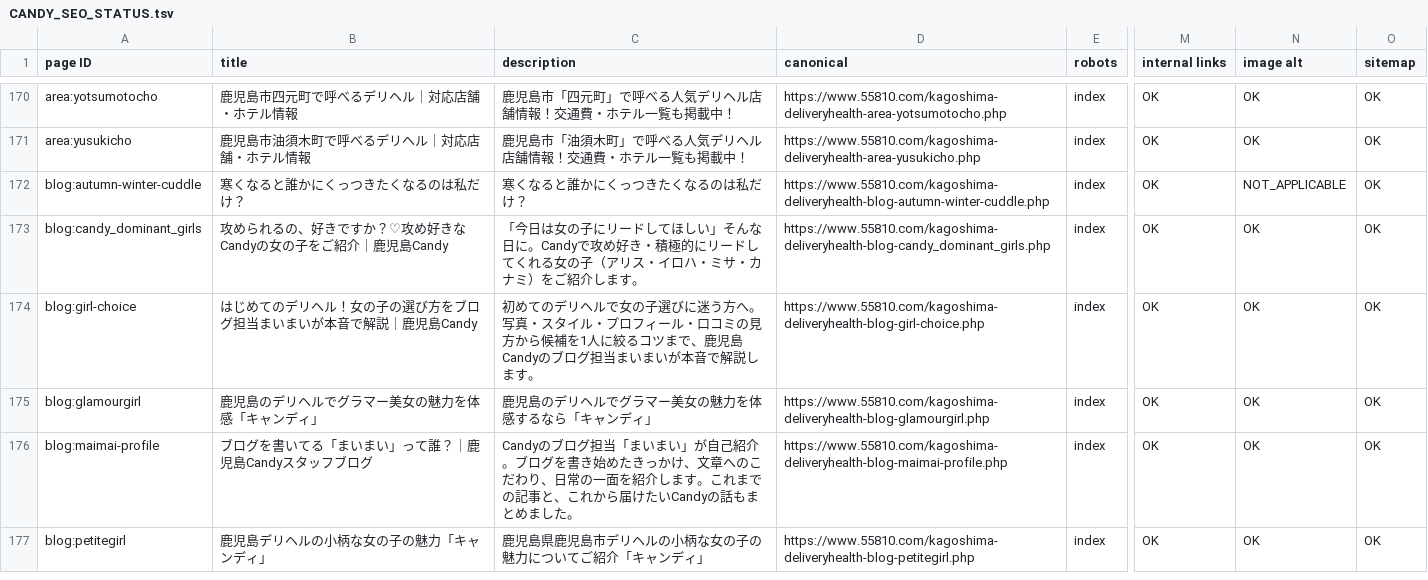
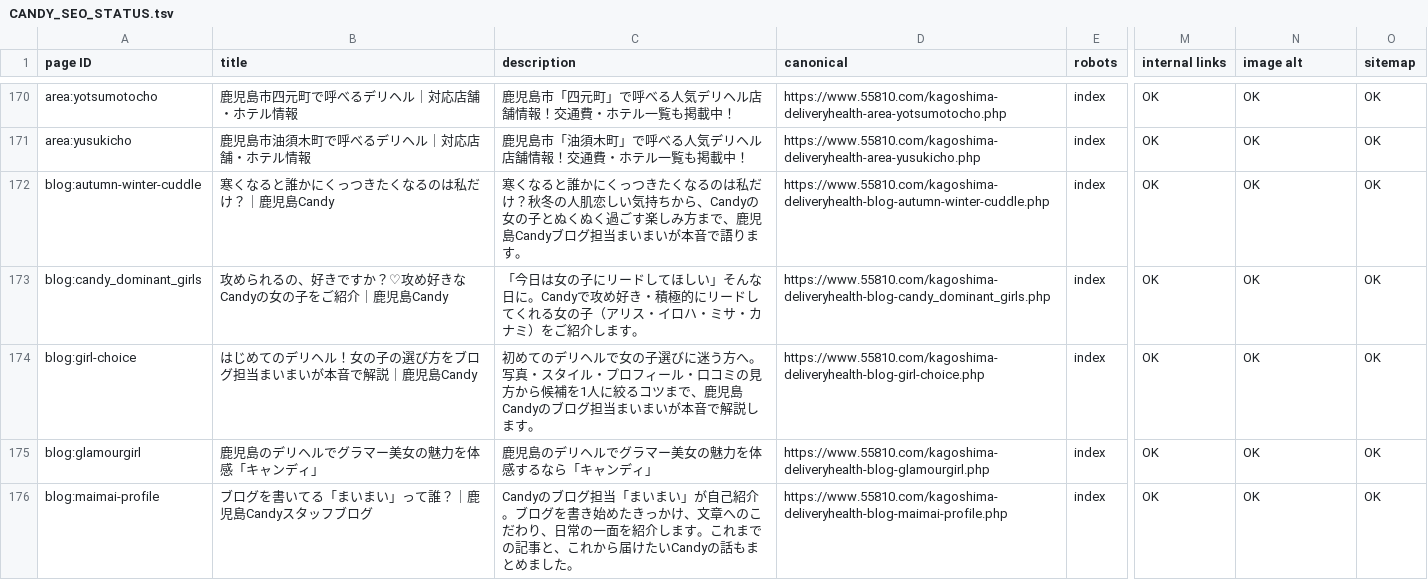
Before and after one commit to makotonishikubo0418-cmd/candy, a TSV file: management/specs/generated/CANDY_SEO_STATUS.tsv, drawn as a sheet; only a part is shown, gaps mark what is left out; the shorter side is filled out with more unchanged rows; the diff names each change by its address in the sheet, - before the commit and + after, or states it on an @@ line.

```diff
--- a/management/specs/generated/CANDY_SEO_STATUS.tsv
+++ b/management/specs/generated/CANDY_SEO_STATUS.tsv
-B172 (title): 寒くなると誰かにくっつきたくなるのは私だけ？
+B172 (title): 寒くなると誰かにくっつきたくなるのは私だけ？｜鹿児島Candy
-C172 (description): …私だけ？
+C172 (description): …私だけ？秋冬の人肌恋しい気持ちから、Candyの女の子とぬくぬく過ごす楽しみ方まで、鹿児島Candyブログ担当まいまいが本音で語ります。
-N172 (image alt): NOT_APPLICABLE
+N172 (image alt): OK
```
Also changed, not shown: management/specs/generated/CANDY_SITE_PAGE_LEDGER.tsv, 18 other files.
